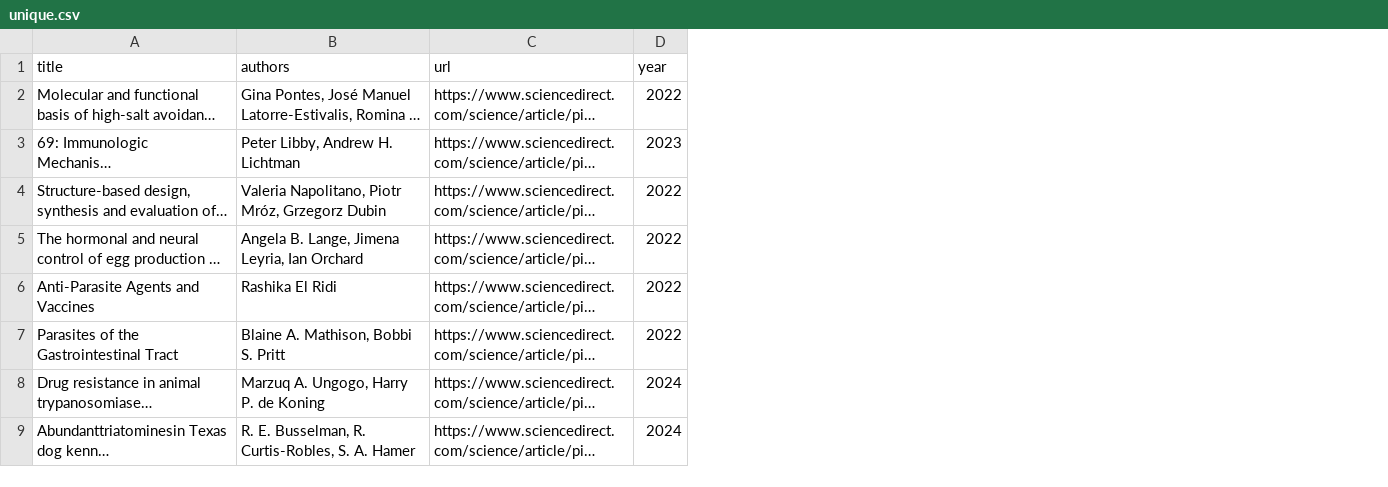
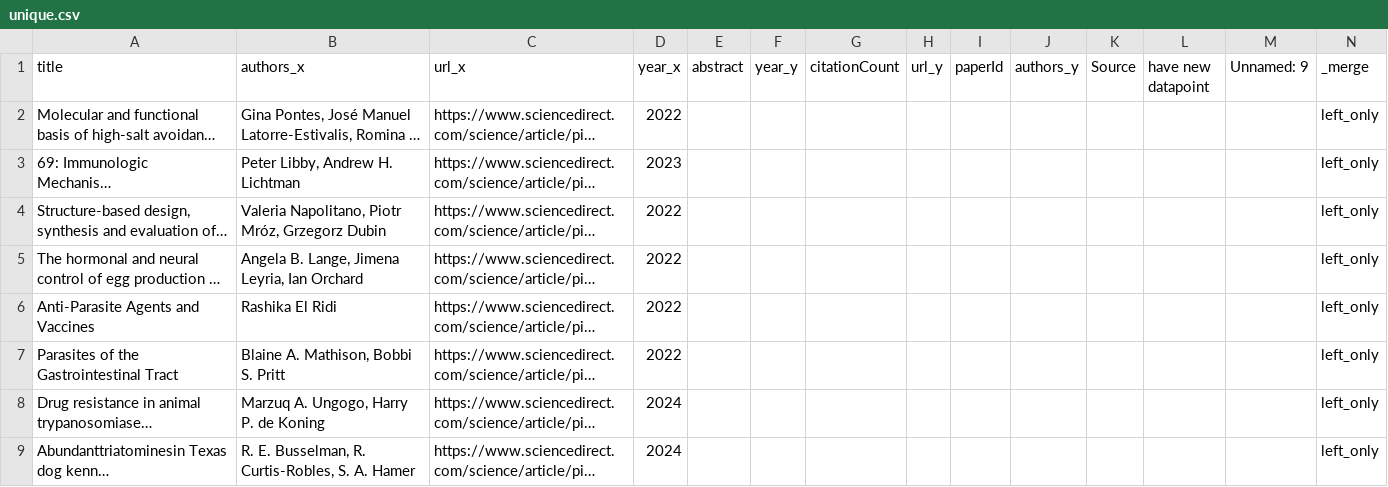
Before and after one commit to largeseabass/google-scholar-search, a CSV file: science-direct/unique.csv, drawn as a sheet; only a part is shown; long unchanged cells end in …; the diff names each change by its address in the sheet, - before the commit and + after, or states it on an @@ line.

```diff
--- a/science-direct/unique.csv
+++ b/science-direct/unique.csv
+column E (abstract), empty
+column F (year_y), empty
+column G (citationCount), empty
+column H (url_y), empty
+column I (paperId), empty
+column J (authors_y), empty
+column K (Source), empty
+column L (have new datapoint), empty
+column M (Unnamed: 9), empty
+column N (_merge), rows 2-9: all left_only
-B1: authors
+B1: authors_x
-C1: url
+C1: url_x
-D1: year
+D1: year_x
```
Also changed, not shown: north_america_triatomine/new_test2(triatomine and kissing bug as keyword filter)/new_combined_df.csv, north_america_triatomine/new_test2(triatomine and kissing bug as keyword filter)/triatomine_"Trypanosoma cruzi"_Canada_2022_test2.csv, 12 other files.
